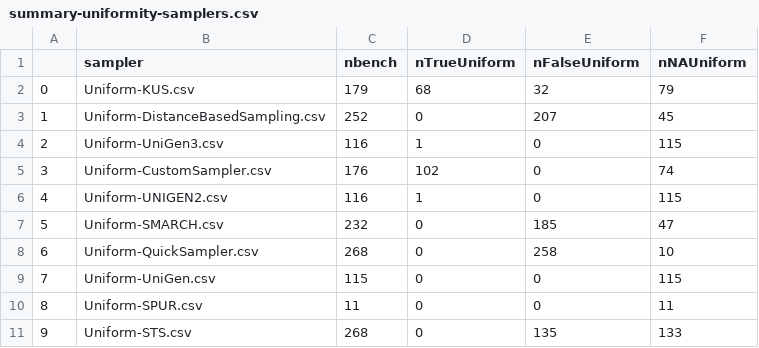
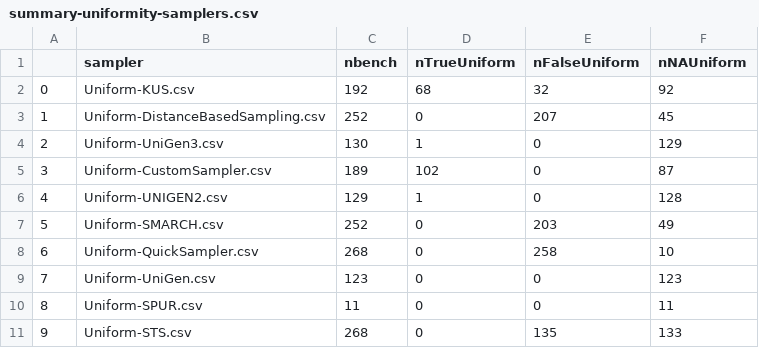
Before and after one commit to FAMILIAR-project/usampling-results, a CSV file: summary-uniformity-samplers.csv, drawn as a sheet.

```diff
--- a/summary-uniformity-samplers.csv
+++ b/summary-uniformity-samplers.csv
@@ -1,10 +1,10 @@
 ,sampler,nbench,nTrueUniform,nFalseUniform,nNAUniform
-0,Uniform-KUS.csv,179,68,32,79
+0,Uniform-KUS.csv,192,68,32,92
 1,Uniform-DistanceBasedSampling.csv,252,0,207,45
-2,Uniform-UniGen3.csv,116,1,0,115
-3,Uniform-CustomSampler.csv,176,102,0,74
-4,Uniform-UNIGEN2.csv,116,1,0,115
-5,Uniform-SMARCH.csv,232,0,185,47
+2,Uniform-UniGen3.csv,130,1,0,129
+3,Uniform-CustomSampler.csv,189,102,0,87
+4,Uniform-UNIGEN2.csv,129,1,0,128
+5,Uniform-SMARCH.csv,252,0,203,49
 6,Uniform-QuickSampler.csv,268,0,258,10
-7,Uniform-UniGen.csv,115,0,0,115
+7,Uniform-UniGen.csv,123,0,0,123
 8,Uniform-SPUR.csv,11,0,0,11
```
Also changed, not shown: 15 other files.
